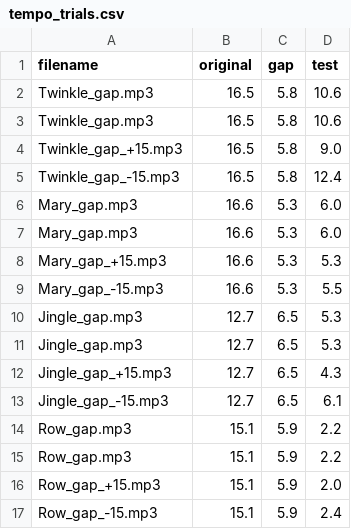
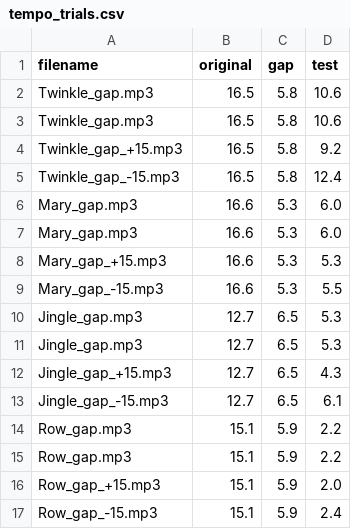
Before and after one commit to tempolab0v0/MI_PITCH_Link, a CSV file: tempo_trials.csv, drawn as a sheet.

Commit message:
Modify tempo_trials.csv with updated test values
Updated test values for Twinkle_gap_+15.mp3 and Row_gap_-15.mp3.

```diff
--- a/tempo_trials.csv
+++ b/tempo_trials.csv
@@ -3,3 +3,3 @@ Twinkle_gap.mp3,16.5,5.8,10.6
 Twinkle_gap.mp3,16.5,5.8,10.6
-Twinkle_gap_+15.mp3,16.5,5.8,9.0
+Twinkle_gap_+15.mp3,16.5,5.8,9.2
 Twinkle_gap_-15.mp3,16.5,5.8,12.4
```
